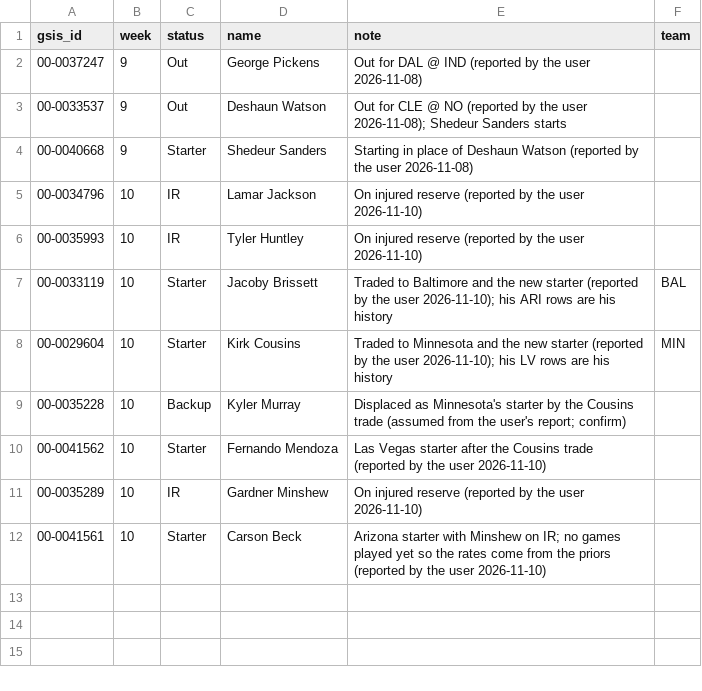
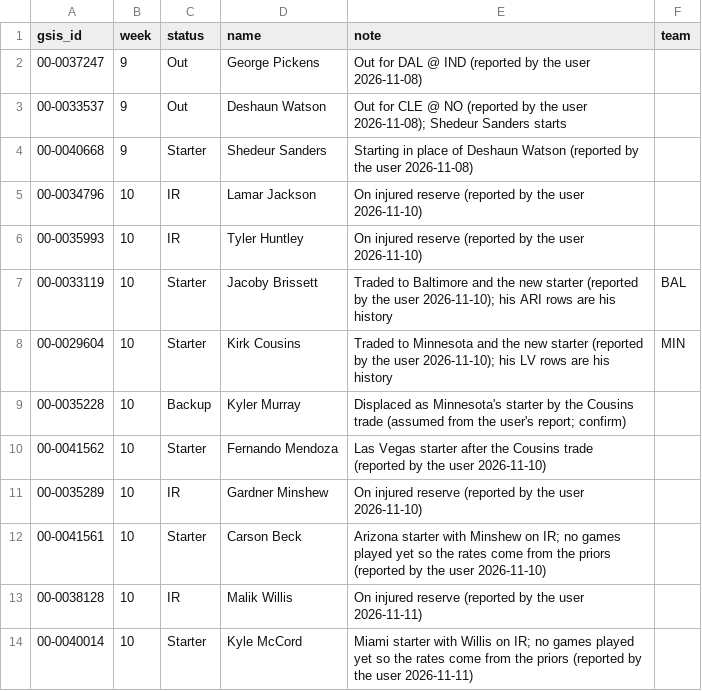
Before and after one commit to jlwin1995-alt/Bball, a CSV file: football/data/log/nfl_status_overrides.csv, drawn as a sheet; the diff names each change by its address in the sheet, - before the commit and + after, or states it on an @@ line.

```diff
--- a/football/data/log/nfl_status_overrides.csv
+++ b/football/data/log/nfl_status_overrides.csv
+row 13: 00-0038128 | 10 | IR | Malik Willis | On injured reserve (reported by the user 2026-11-11)
+row 14: 00-0040014 | 10 | Starter | Kyle McCord | Miami starter with Willis on IR; no games played yet so the rates come from the priors (reported by the user 2026-11-11)
```
Also changed, not shown: 1 other file.
